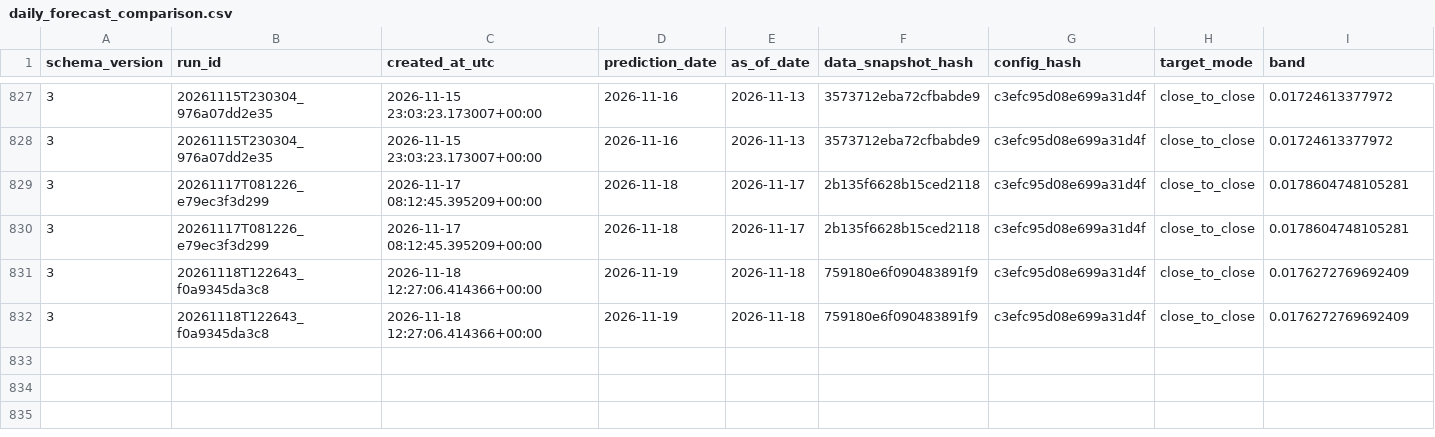
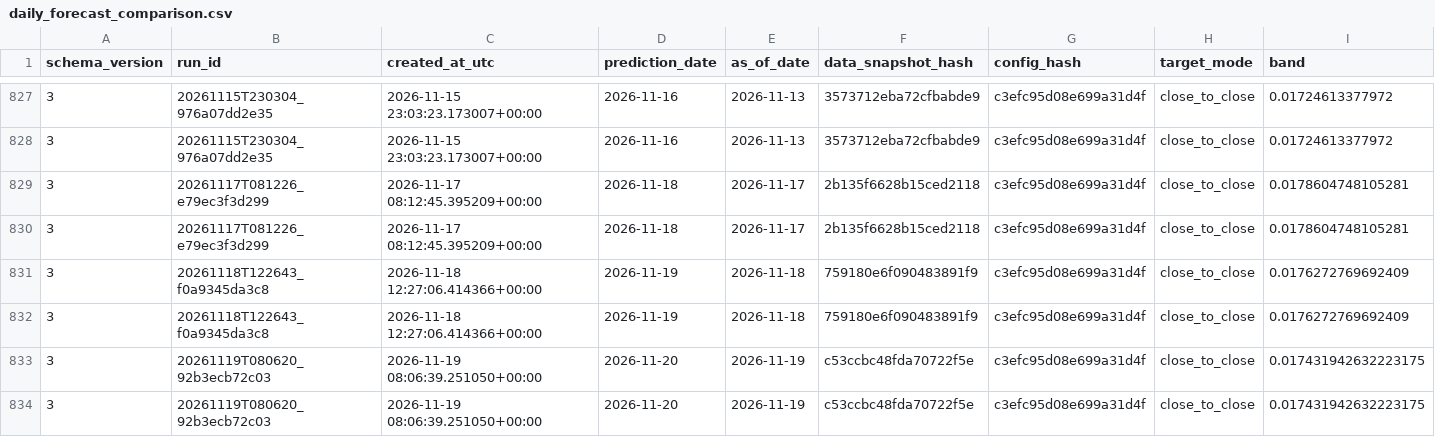
Before and after one commit to namyikim/predict_stock, a CSV file: forecast_history/sk_hynix/daily_forecast_comparison.csv, drawn as a sheet; only a part is shown, gaps mark what is left out; rows hold the shown columns only; the diff names each change by its address in the sheet, - before the commit and + after, or states it on an @@ line.

```diff
--- a/forecast_history/sk_hynix/daily_forecast_comparison.csv
+++ b/forecast_history/sk_hynix/daily_forecast_comparison.csv
+row 833: 3 | 20261119T080620_92b3ecb72c03 | 2026-11-19 08:06:39.251050+00:00 | 2026-11-20 | 2026-11-19 | c53ccbc48fda70722f5e | c3efc95d08e699a31d4f | close_to_close | 0.017431942632223175
+row 834: 3 | 20261119T080620_92b3ecb72c03 | 2026-11-19 08:06:39.251050+00:00 | 2026-11-20 | 2026-11-19 | c53ccbc48fda70722f5e | c3efc95d08e699a31d4f | close_to_close | 0.017431942632223175
```
Also changed, not shown: forecast_history/sk_hynix/attribution.csv, forecast_history/sk_hynix/forecast_log.csv.
